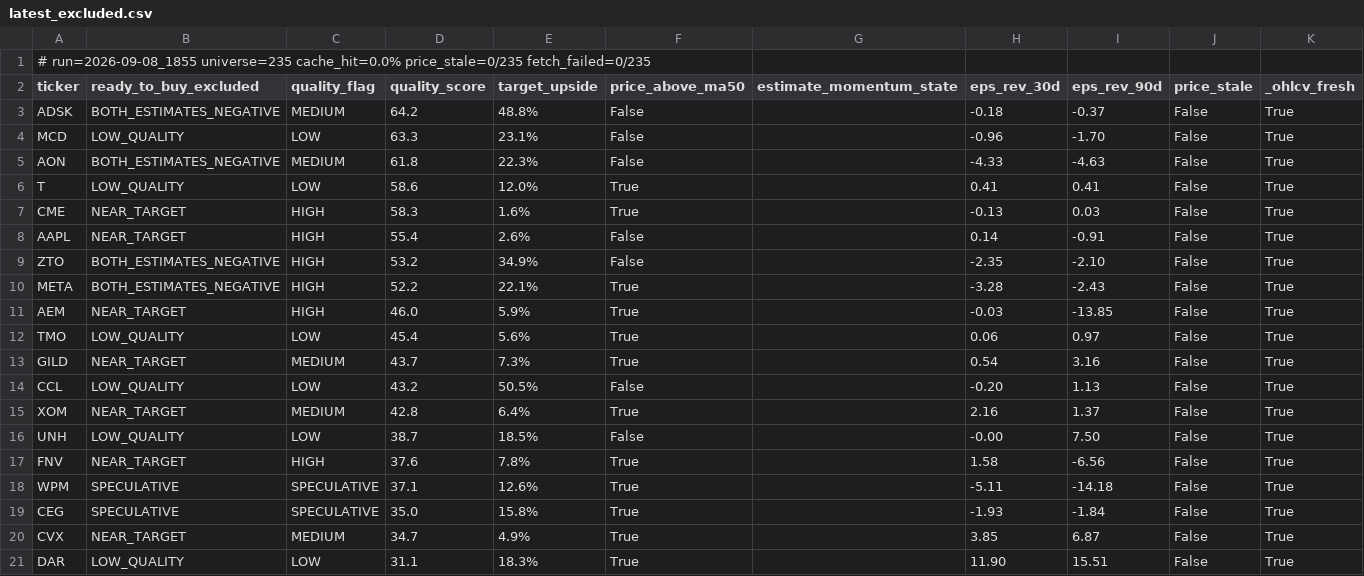
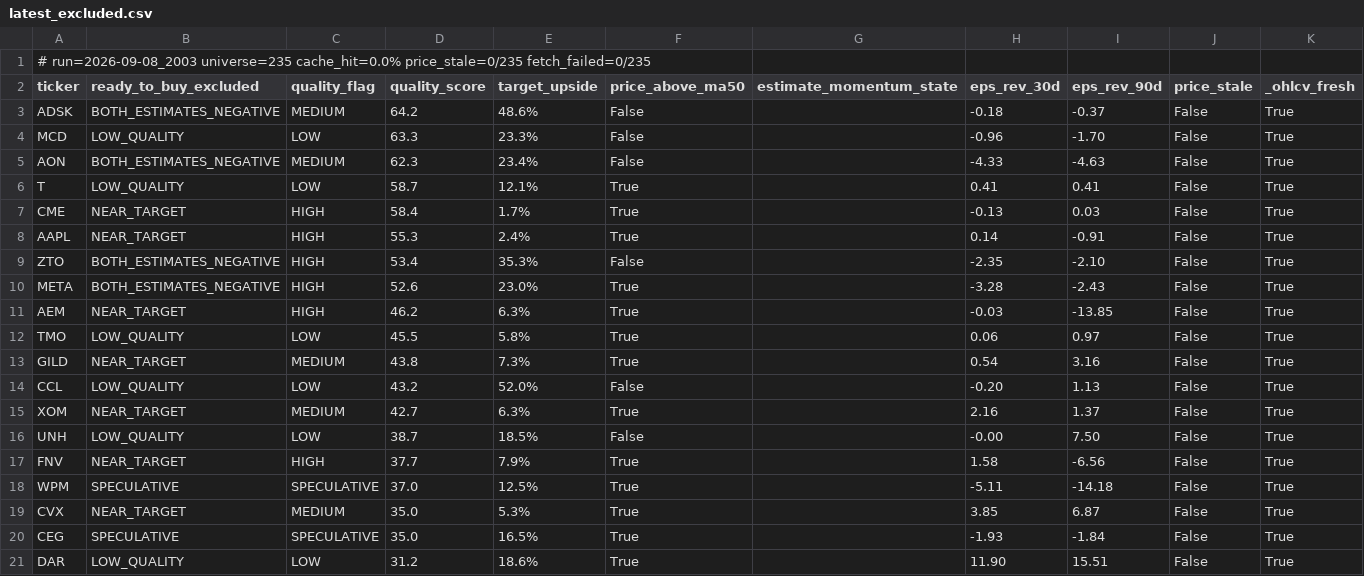
Before and after one commit to uvam3boy-stack/hunter-sk9m3xf7q2, a CSV file: latest_excluded.csv, drawn as a sheet; only a part is shown; the diff covers the shown part only.

```diff
--- a/latest_excluded.csv
+++ b/latest_excluded.csv
@@ -1,21 +1,21 @@
-# run=2026-09-08_1855  universe=235  cache_hit=0.0%  price_stale=0/235  fetch_failed=0/235
+# run=2026-09-08_2003  universe=235  cache_hit=0.0%  price_stale=0/235  fetch_failed=0/235
 ticker,ready_to_buy_excluded,quality_flag,quality_score,target_upside,price_above_ma50,estimate_momentum_state,eps_rev_30d,eps_rev_90d,price_stale,_ohlcv_fresh
-ADSK,BOTH_ESTIMATES_NEGATIVE,MEDIUM,64.2,48.8%,False,,-0.18,-0.37,False,True
-MCD,LOW_QUALITY,LOW,63.3,23.1%,False,,-0.96,-1.70,False,True
-AON,BOTH_ESTIMATES_NEGATIVE,MEDIUM,61.8,22.3%,False,,-4.33,-4.63,False,True
-T,LOW_QUALITY,LOW,58.6,12.0%,True,,0.41,0.41,False,True
-CME,NEAR_TARGET,HIGH,58.3,1.6%,True,,-0.13,0.03,False,True
-AAPL,NEAR_TARGET,HIGH,55.4,2.6%,False,,0.14,-0.91,False,True
-ZTO,BOTH_ESTIMATES_NEGATIVE,HIGH,53.2,34.9%,False,,-2.35,-2.10,False,True
-META,BOTH_ESTIMATES_NEGATIVE,HIGH,52.2,22.1%,True,,-3.28,-2.43,False,True
-AEM,NEAR_TARGET,HIGH,46.0,5.9%,True,,-0.03,-13.85,False,True
-TMO,LOW_QUALITY,LOW,45.4,5.6%,True,,0.06,0.97,False,True
-GILD,NEAR_TARGET,MEDIUM,43.7,7.3%,True,,0.54,3.16,False,True
-CCL,LOW_QUALITY,LOW,43.2,50.5%,False,,-0.20,1.13,False,True
-XOM,NEAR_TARGET,MEDIUM,42.8,6.4%,True,,2.16,1.37,False,True
+ADSK,BOTH_ESTIMATES_NEGATIVE,MEDIUM,64.2,48.6%,False,,-0.18,-0.37,False,True
+MCD,LOW_QUALITY,LOW,63.3,23.3%,False,,-0.96,-1.70,False,True
+AON,BOTH_ESTIMATES_NEGATIVE,MEDIUM,62.3,23.4%,False,,-4.33,-4.63,False,True
+T,LOW_QUALITY,LOW,58.7,12.1%,True,,0.41,0.41,False,True
+CME,NEAR_TARGET,HIGH,58.4,1.7%,True,,-0.13,0.03,False,True
+AAPL,NEAR_TARGET,HIGH,55.3,2.4%,True,,0.14,-0.91,False,True
+ZTO,BOTH_ESTIMATES_NEGATIVE,HIGH,53.4,35.3%,False,,-2.35,-2.10,False,True
+META,BOTH_ESTIMATES_NEGATIVE,HIGH,52.6,23.0%,True,,-3.28,-2.43,False,True
+AEM,NEAR_TARGET,HIGH,46.2,6.3%,True,,-0.03,-13.85,False,True
+TMO,LOW_QUALITY,LOW,45.5,5.8%,True,,0.06,0.97,False,True
+GILD,NEAR_TARGET,MEDIUM,43.8,7.3%,True,,0.54,3.16,False,True
+CCL,LOW_QUALITY,LOW,43.2,52.0%,False,,-0.20,1.13,False,True
+XOM,NEAR_TARGET,MEDIUM,42.7,6.3%,True,,2.16,1.37,False,True
 UNH,LOW_QUALITY,LOW,38.7,18.5%,False,,-0.00,7.50,False,True
-FNV,NEAR_TARGET,HIGH,37.6,7.8%,True,,1.58,-6.56,False,True
-WPM,SPECULATIVE,SPECULATIVE,37.1,12.6%,True,,-5.11,-14.18,False,True
-CEG,SPECULATIVE,SPECULATIVE,35.0,15.8%,True,,-1.93,-1.84,False,True
-CVX,NEAR_TARGET,MEDIUM,34.7,4.9%,True,,3.85,6.87,False,True
-DAR,LOW_QUALITY,LOW,31.1,18.3%,True,,11.90,15.51,False,True
+FNV,NEAR_TARGET,HIGH,37.7,7.9%,True,,1.58,-6.56,False,True
+WPM,SPECULATIVE,SPECULATIVE,37.0,12.5%,True,,-5.11,-14.18,False,True
+CVX,NEAR_TARGET,MEDIUM,35.0,5.3%,True,,3.85,6.87,False,True
+CEG,SPECULATIVE,SPECULATIVE,35.0,16.5%,True,,-1.93,-1.84,False,True
+DAR,LOW_QUALITY,LOW,31.2,18.6%,True,,11.90,15.51,False,True
```
Also changed, not shown: 11 edited cells elsewhere in this file, latest.csv, latest_quality_turns.csv, 2 other files.
